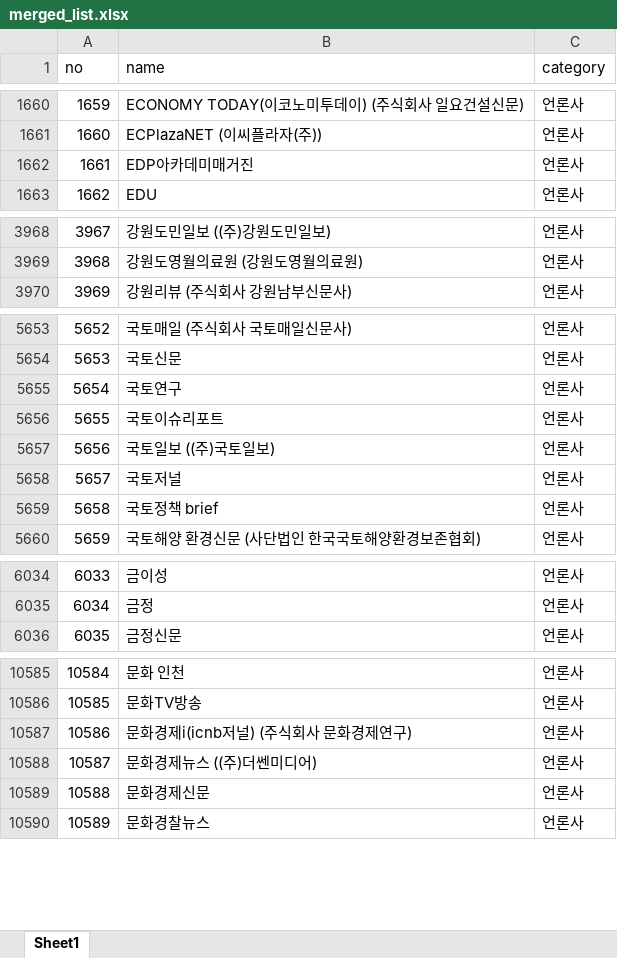
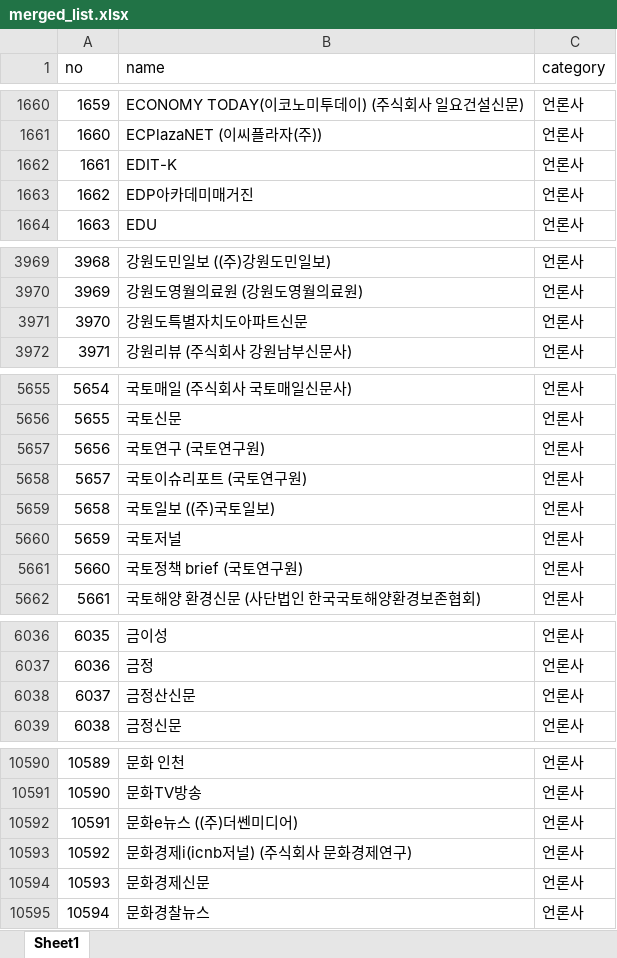
Before and after one commit to junjunating/po-search, an Excel workbook: docs/download/merged_list.xlsx, sheet Sheet1, drawn as a sheet; only a part is shown, gaps mark what is left out; values as stored, in another font and other column widths than the file's, no borders; removed rows and columns are numbered as before the commit, all else as after; the diff covers the shown part only; the diff names each change by its address in the sheet, - before the commit and + after, or states it on an @@ line.

```diff
--- a/docs/download/merged_list.xlsx (sheet Sheet1)
+++ b/docs/download/merged_list.xlsx (sheet Sheet1)
+row 1662: 1661 | EDIT-K | 언론사
@@ column A (no) renumbered from row 1663 down @@
+row 3971: 3970 | 강원도특별자치도아파트신문 | 언론사
-B5657 (name): 국토연구
+B5657 (name): 국토연구 (국토연구원)
-B5658 (name): 국토이슈리포트
+B5658 (name): 국토이슈리포트 (국토연구원)
-B5661 (name): 국토정책 brief
+B5661 (name): 국토정책 brief (국토연구원)
+row 6038: 6037 | 금정산신문 | 언론사
+row 10592: 10591 | 문화e뉴스 ((주)더쎈미디어) | 언론사
-row 10588: 10587 | 문화경제뉴스 ((주)더쎈미디어) | 언론사
```
Also changed, not shown: 9 added rows, 1 removed row and 3 edited cells elsewhere in this sheet, output/public_agency_subsidiaries.xlsx, output/subsidiary_validation_report.xlsx, 5 other files.
